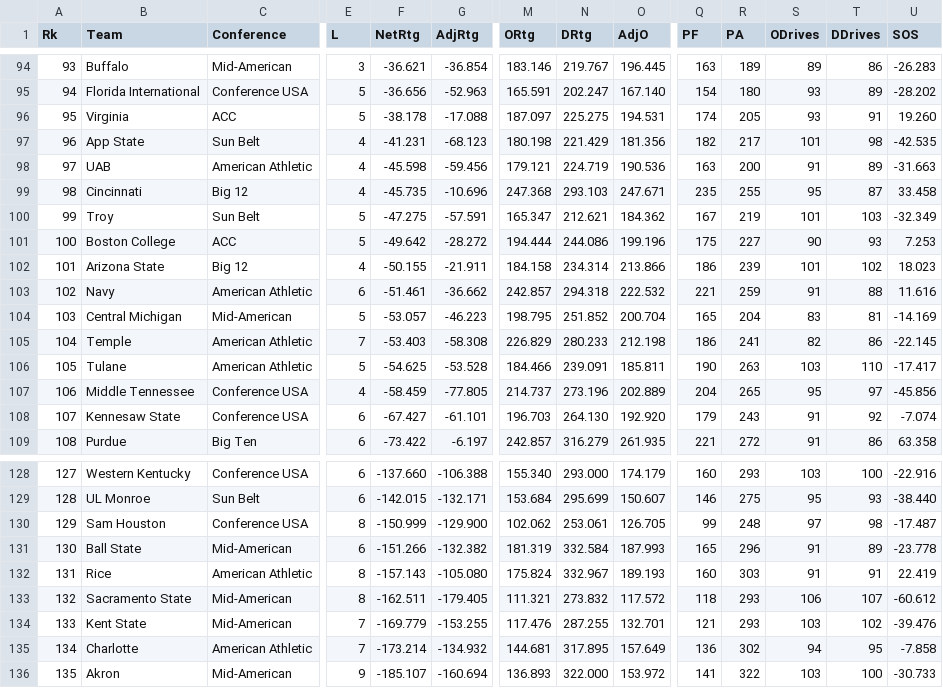
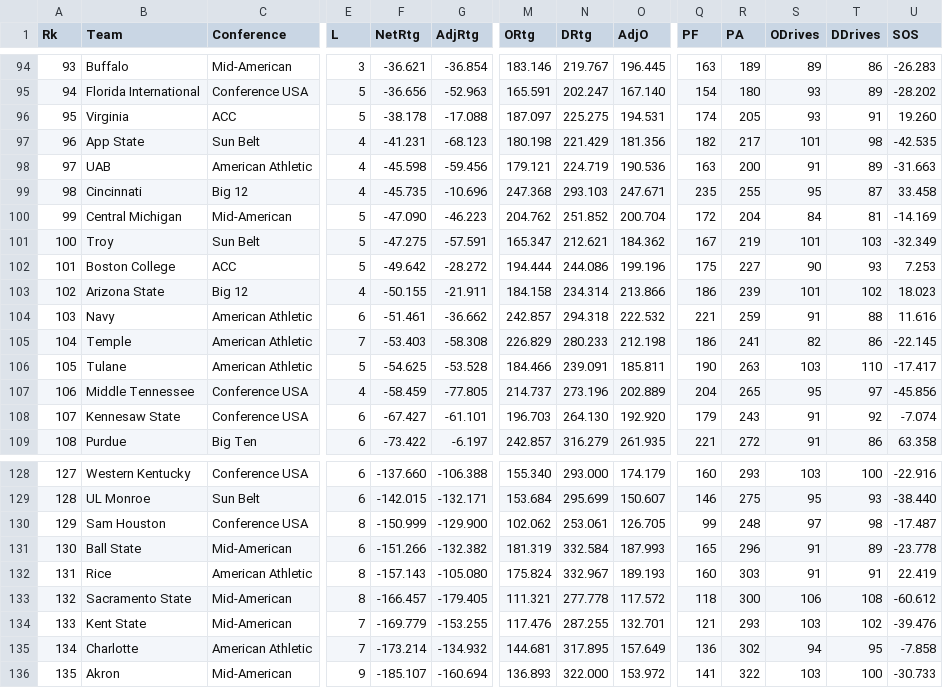
Before and after one commit to EricAGonzalz/CFBRankings, a CSV file: data/2026 Master.csv, drawn as a sheet; only a part is shown, gaps mark what is left out; removed rows and columns are numbered as before the commit, all else as after; rows hold the shown columns only; the diff names each change by its address in the sheet, - before the commit and + after, or states it on an @@ line.

```diff
--- a/data/2026 Master.csv
+++ b/data/2026 Master.csv
+row 100: 99 | Central Michigan | Mid-American | 5 | -47.090 | -46.223 | 204.762 | 251.852 | 200.704 | 172 | 204 | 84 | 81 | -14.169
-A101 (Rk): 99
+A101 (Rk): 100
-A102 (Rk): 100
+A102 (Rk): 101
-A103 (Rk): 101
+A103 (Rk): 102
-A104 (Rk): 102
+A104 (Rk): 103
-row 104: 103 | Central Michigan | Mid-American | 5 | -53.057 | -46.223 | 198.795 | 251.852 | 200.704 | 165 | 204 | 83 | 81 | -14.169
-F133 (NetRtg): -162.511
+F133 (NetRtg): -166.457
-N133 (DRtg): 273.832
+N133 (DRtg): 277.778
-R133 (PA): 293
+R133 (PA): 300
-T133 (DDrives): 107
+T133 (DDrives): 108
```
Also changed, not shown: data/2026 History.csv, data/2026 Schedule.csv, 2 other files.
